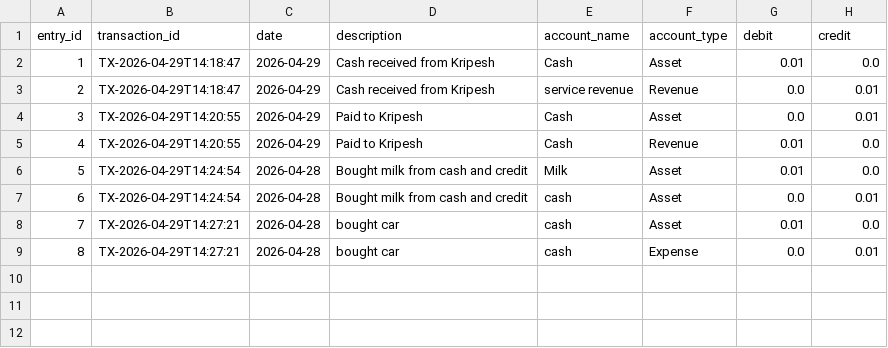
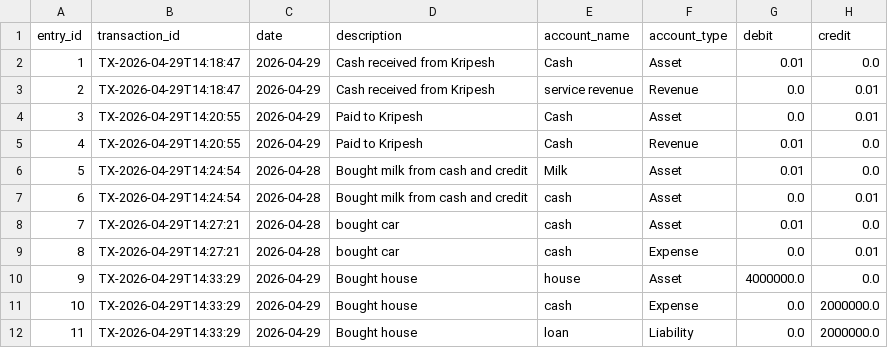
Before and after one commit to SushantGahatraj/accounting-cycle-app, a CSV file: src/data/journal_entries.csv, drawn as a sheet.

Commit message:
Apr 29, 2026, 2:34 PM

```diff
--- a/src/data/journal_entries.csv
+++ b/src/data/journal_entries.csv
@@ -9 +9,4 @@ entry_id,transaction_id,date,description,account_name,account_type,debit,credit
 8,TX-2026-04-29T14:27:21,2026-04-28,bought car ,cash,Expense,0.0,0.01
+9,TX-2026-04-29T14:33:29,2026-04-29,Bought house,house,Asset,4000000.0,0.0
+10,TX-2026-04-29T14:33:29,2026-04-29,Bought house,cash,Expense,0.0,2000000.0
+11,TX-2026-04-29T14:33:29,2026-04-29,Bought house,loan,Liability,0.0,2000000.0
```
